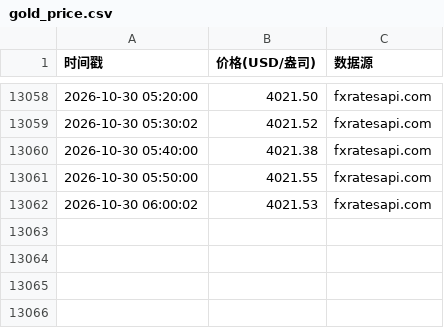
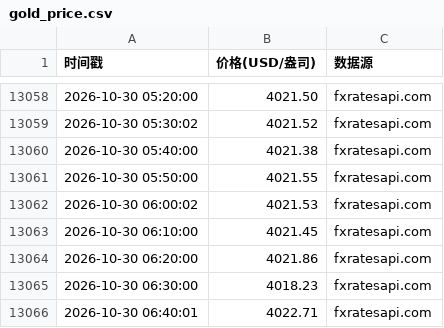
Before and after one commit to oneRede/shell-scripts, a CSV file: gold/data/gold_price.csv, drawn as a sheet; only a part is shown, gaps mark what is left out; the diff names each change by its address in the sheet, - before the commit and + after, or states it on an @@ line.

```diff
--- a/gold/data/gold_price.csv
+++ b/gold/data/gold_price.csv
+row 13063: 2026-10-30 06:10:00 | 4021.45 | fxratesapi.com
+row 13064: 2026-10-30 06:20:00 | 4021.86 | fxratesapi.com
+row 13065: 2026-10-30 06:30:00 | 4018.23 | fxratesapi.com
+row 13066: 2026-10-30 06:40:01 | 4022.71 | fxratesapi.com
```
Also changed, not shown: lithium/data/lithium_price.csv, 7 other files.
